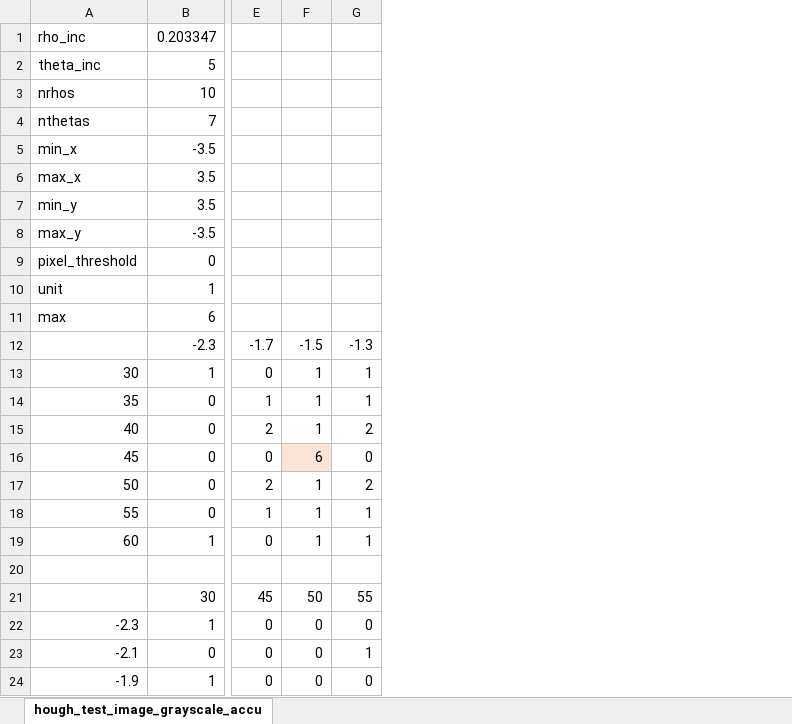
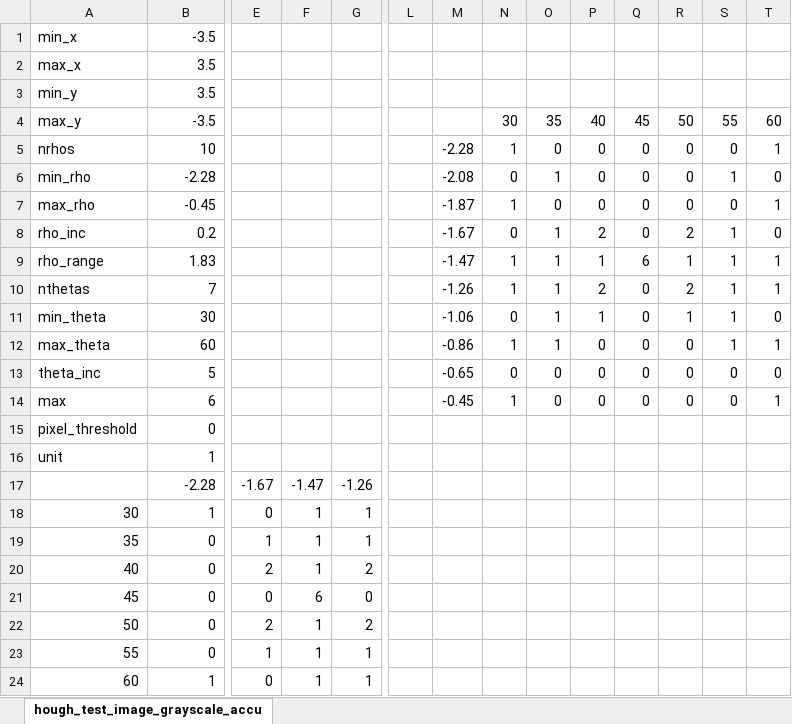
Before and after one commit to kushnertodd/cv-workbench, an Excel workbook: samples/hough/hough_test_image_grayscale_accumulator_16x16_view.xlsx, sheet hough_test_image_grayscale_accu, drawn as a sheet; only a part is shown, gaps mark what is left out; values as stored, in another font and other column widths than the file's, no borders; removed rows and columns are numbered as before the commit, all else as after; rows hold the shown columns only; the diff covers the shown part only; the diff names each change by its address in the sheet, - before the commit and + after, or states it on an @@ line.

```diff
--- a/samples/hough/hough_test_image_grayscale_accumulator_16x16_view.xlsx (sheet hough_test_image_grayscale_accu)
+++ b/samples/hough/hough_test_image_grayscale_accumulator_16x16_view.xlsx (sheet hough_test_image_grayscale_accu)
+column L, empty
+column M, empty
+column N, row 4: 30
+column O, row 4: 35
+column P, row 4: 40
+column Q, row 4: 45
+column R, row 4: 50
+column S, row 4: 55
+column T, row 4: 60
-row 1: rho_inc | 0.203347
@@ row 3 moved to row 5: nrhos @@
+row 6: min_rho | -2.28 |  |  |  |  | -2.08 | 0 | 1 | 0 | 0 | 0 | 1 | 0
+row 7: max_rho | -0.45 |  |  |  |  | -1.87 | 1 | 0 | 0 | 0 | 0 | 0 | 1
+row 8: rho_inc | 0.2 |  |  |  |  | -1.67 | 0 | 1 | 2 | 0 | 2 | 1 | 0
+row 9: rho_range | 1.83 |  |  |  |  | -1.47 | 1 | 1 | 1 | 6 | 1 | 1 | 1
@@ row 4 moved to row 10: nthetas @@
+row 11: min_theta | 30 |  |  |  |  | -1.06 | 0 | 1 | 1 | 0 | 1 | 1 | 0
+row 12: max_theta | 60 |  |  |  |  | -0.86 | 1 | 1 | 0 | 0 | 0 | 1 | 1
@@ row 2 moved to row 13: theta_inc @@
@@ row 11 moved to row 14: max @@
-row 12:  | -2.3 | -1.7 | -1.5 | -1.3
+row 17:  | -2.28 | -1.67 | -1.47 | -1.26
-F21 fill: #FBE3D6
+F21 fill: none
-row 20: (empty)
-row 21:  | 30 | 45 | 50 | 55
-row 22: -2.3 | 1 | 0 | 0 | 0
-row 23: -2.1 | 0 | 0 | 0 | 1
-row 24: -1.9 | 1 | 0 | 0 | 0
```
Also changed, not shown: 7 removed rows elsewhere in this sheet, doc/hough created.xlsx, 3 other files.
